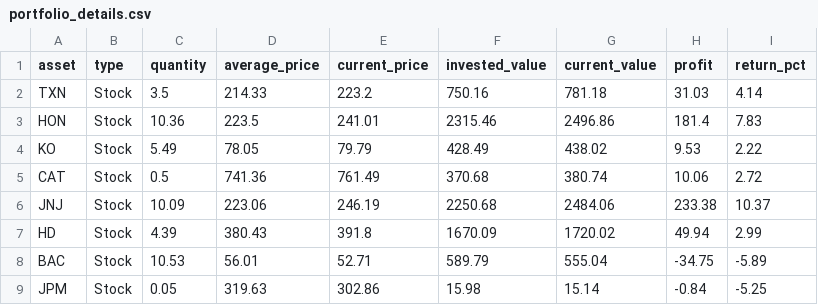
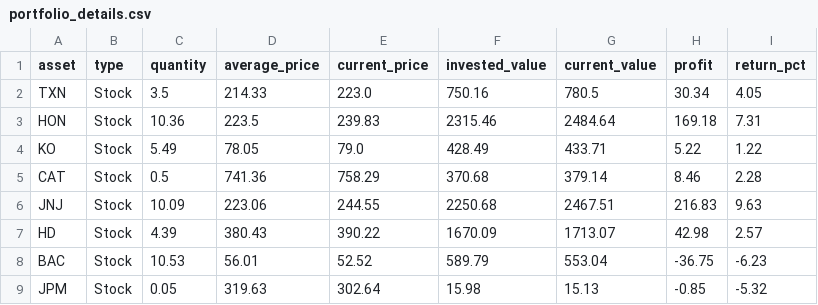
Before and after one commit to JMRCGuedes/Invest, a CSV file: portfolio_details.csv, drawn as a sheet; only a part is shown; the diff covers the shown part only.

```diff
--- a/portfolio_details.csv
+++ b/portfolio_details.csv
@@ -1,9 +1,9 @@
 asset,type,quantity,average_price,current_price,invested_value,current_value,profit,return_pct
-TXN,Stock,3.5,214.33,223.2,750.16,781.18,31.03,4.14
-HON,Stock,10.36,223.5,241.01,2315.46,2496.86,181.4,7.83
-KO,Stock,5.49,78.05,79.79,428.49,438.02,9.53,2.22
-CAT,Stock,0.5,741.36,761.49,370.68,380.74,10.06,2.72
-JNJ,Stock,10.09,223.06,246.19,2250.68,2484.06,233.38,10.37
-HD,Stock,4.39,380.43,391.8,1670.09,1720.02,49.94,2.99
-BAC,Stock,10.53,56.01,52.71,589.79,555.04,-34.75,-5.89
-JPM,Stock,0.05,319.63,302.86,15.98,15.14,-0.84,-5.25
+TXN,Stock,3.5,214.33,223.0,750.16,780.5,30.34,4.05
+HON,Stock,10.36,223.5,239.83,2315.46,2484.64,169.18,7.31
+KO,Stock,5.49,78.05,79.0,428.49,433.71,5.22,1.22
+CAT,Stock,0.5,741.36,758.29,370.68,379.14,8.46,2.28
+JNJ,Stock,10.09,223.06,244.55,2250.68,2467.51,216.83,9.63
+HD,Stock,4.39,380.43,390.22,1670.09,1713.07,42.98,2.57
+BAC,Stock,10.53,56.01,52.52,589.79,553.04,-36.75,-6.23
+JPM,Stock,0.05,319.63,302.64,15.98,15.13,-0.85,-5.32
```
Also changed, not shown: 16 edited cells elsewhere in this file, daily_signals.csv, 2 other files.
